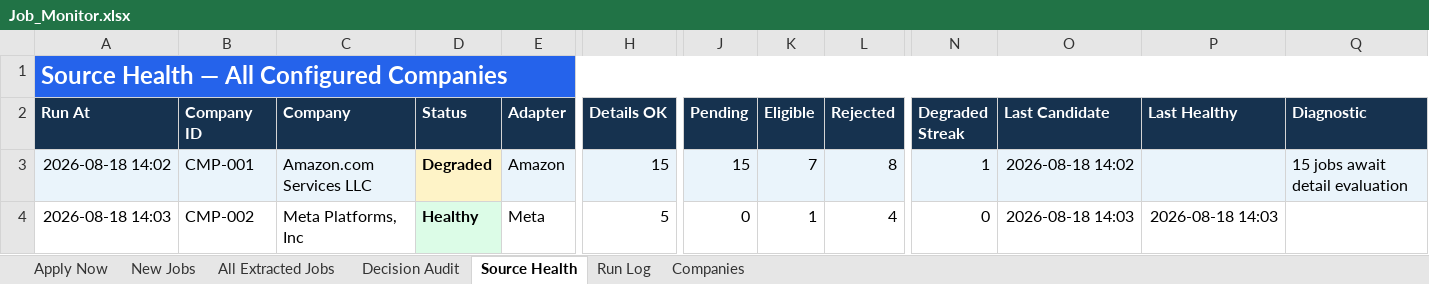
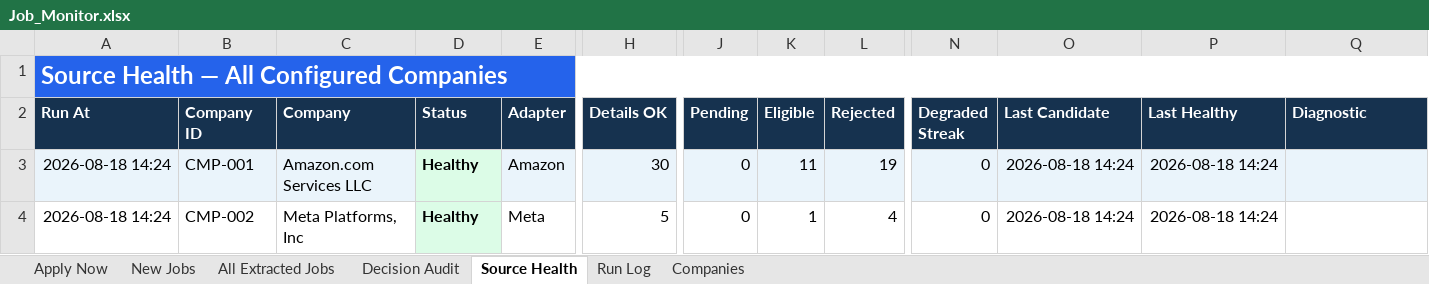
Before and after one commit to taran-dev4u/career-job-monitor, an Excel workbook: outputs/job-monitor/Job_Monitor.xlsx, sheet Source Health, drawn as a sheet; only a part is shown, gaps mark what is left out; values as stored, in another font and other column widths than the file's, no borders; table styles not drawn; the diff covers the shown part only; the diff names each change by its address in the sheet, - before the commit and + after, or states it on an @@ line.

```diff
--- a/outputs/job-monitor/Job_Monitor.xlsx (sheet Source Health)
+++ b/outputs/job-monitor/Job_Monitor.xlsx (sheet Source Health)
-A3 (Run At): 2026-08-18 14:02
+A3 (Run At): 2026-08-18 14:24
-D3 (Status): Degraded
+D3 (Status): Healthy
-D3 fill: #FEF3C7
+D3 fill: #DCFCE7
-H3 (Details OK): 15
+H3 (Details OK): 30
-J3 (Pending): 15
+J3 (Pending): 0
-K3 (Eligible): 7
+K3 (Eligible): 11
-L3 (Rejected): 8
+L3 (Rejected): 19
-N3 (Degraded Streak): 1
+N3 (Degraded Streak): 0
-O3 (Last Candidate): 2026-08-18 14:02
+O3 (Last Candidate): 2026-08-18 14:24
-P3 (Last Healthy): (empty)
+P3 (Last Healthy): 2026-08-18 14:24
-Q3 (Diagnostic): 15 jobs await detail evaluation
+Q3 (Diagnostic): (empty)
-A4 (Run At): 2026-08-18 14:03
+A4 (Run At): 2026-08-18 14:24
-O4 (Last Candidate): 2026-08-18 14:03
+O4 (Last Candidate): 2026-08-18 14:24
-P4 (Last Healthy): 2026-08-18 14:03
+P4 (Last Healthy): 2026-08-18 14:24
```
Also changed, not shown: 117 edited cells and cell formats elsewhere in this sheet, sheet Decision Audit, sheet All Extracted Jobs, sheet Apply Now, sheet New Jobs, sheet Run Log, 8 other files.
